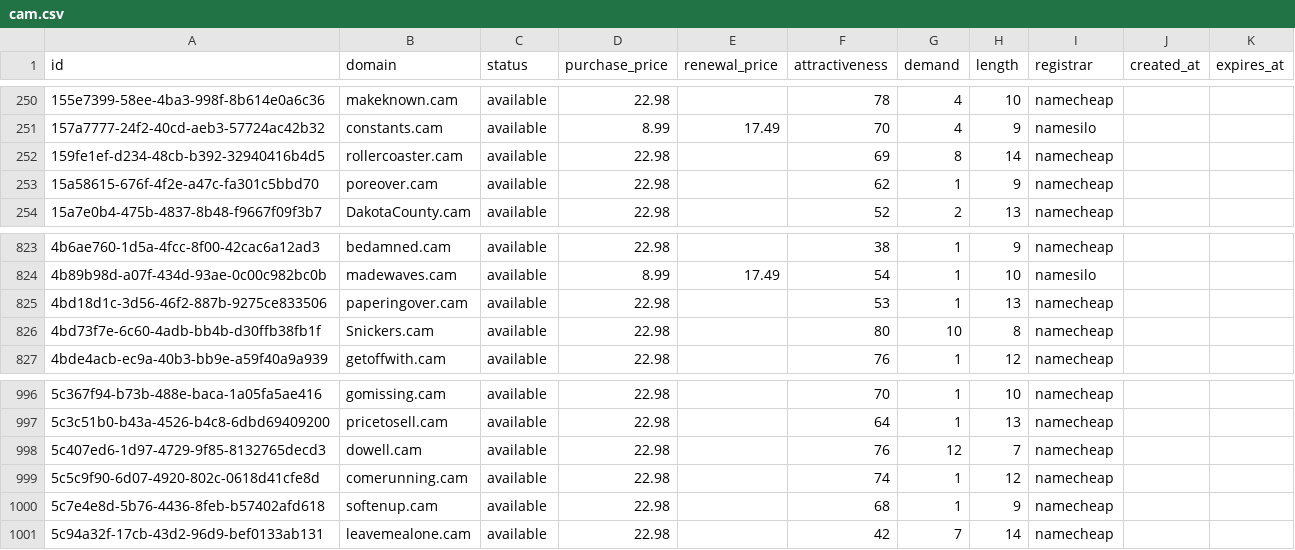
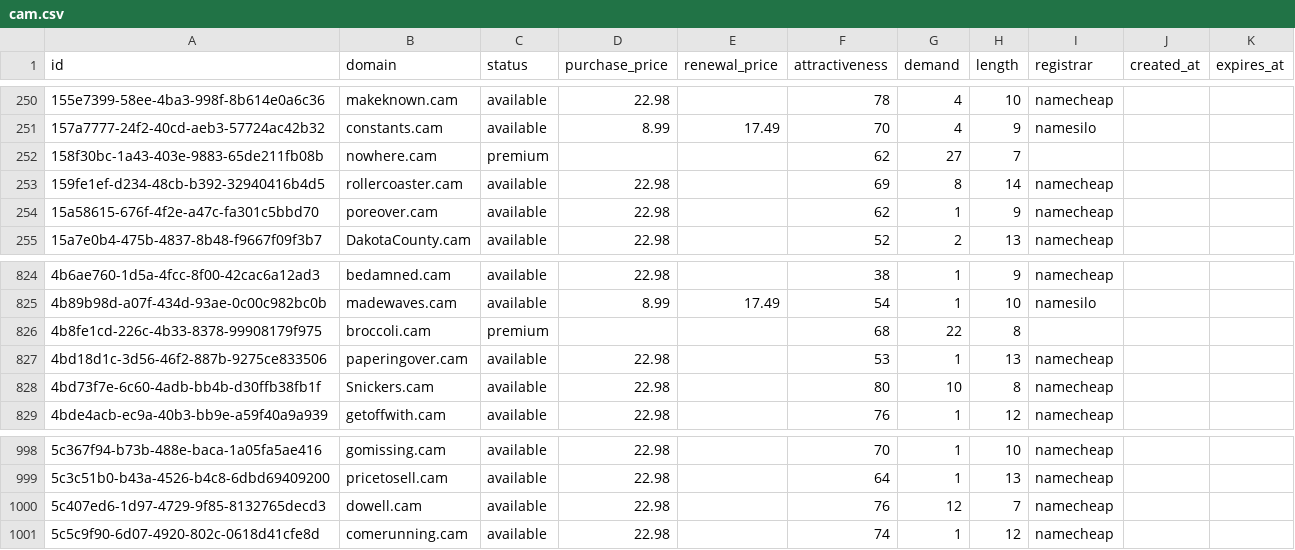
Before and after one commit to UniqueDomains/cam-oneword-domains, a CSV file: cam.csv, drawn as a sheet; only a part is shown, gaps mark what is left out; removed rows and columns are numbered as before the commit, all else as after; the diff names each change by its address in the sheet, - before the commit and + after, or states it on an @@ line.

Commit message:
Domains update

```diff
--- a/cam.csv
+++ b/cam.csv
+row 252: 158f30bc-1a43-403e-9883-65de211fb08b | nowhere.cam | premium |  |  | 62 | 27 | 7
+row 826: 4b8fe1cd-226c-4b33-8378-99908179f975 | broccoli.cam | premium |  |  | 68 | 22 | 8
-row 1000: 5c7e4e8d-5b76-4436-8feb-b57402afd618 | softenup.cam | available | 22.98 |  | 68 | 1 | 9 | namecheap
-row 1001: 5c94a32f-17cb-43d2-96d9-bef0133ab131 | leavemealone.cam | available | 22.98 |  | 42 | 7 | 14 | namecheap
```
Also changed, not shown: 4 other files.
